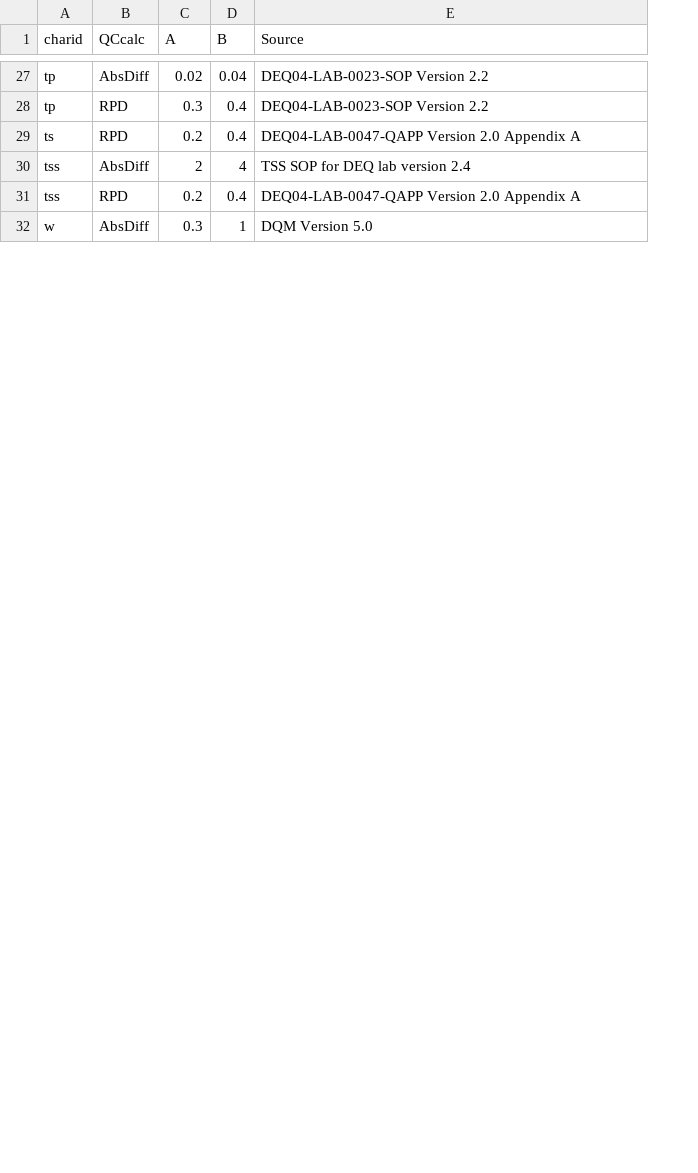
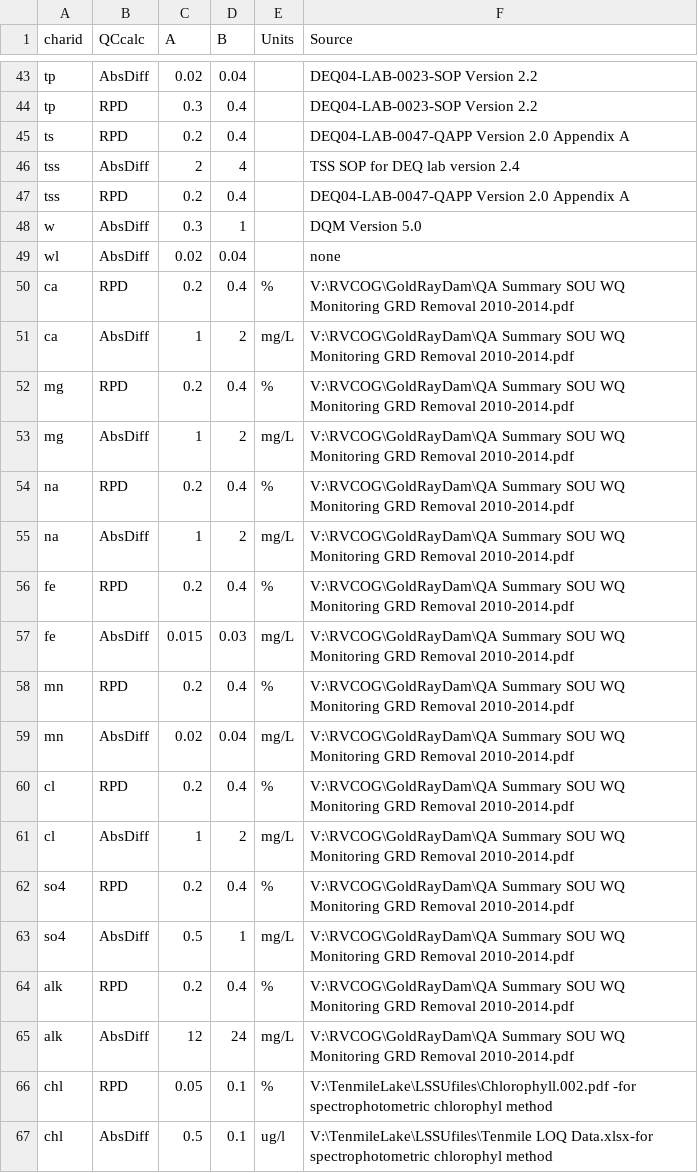
Before and after one commit to SteveHansonODEQ/GrabWQ_DataMngmt, a CSV file: QCcrit.csv, drawn as a sheet; only a part is shown, gaps mark what is left out; the diff covers the shown part only; the diff names each change by its address in the sheet, - before the commit and + after, or states it on an @@ line.

Commit message:
QCcrit looks like units was changed...hopefully not removed b/c sometimes that matters.

```diff
--- a/QCcrit.csv
+++ b/QCcrit.csv
+column E (Units), empty
@@ row 37 moved to row 49: wl @@
+row 50: ca | RPD | 0.2 | 0.4 | % | V:\RVCOG\GoldRayDam\QA Summary SOU WQ Monitoring GRD Removal 2010-2014.pdf
+row 51: ca | AbsDiff | 1 | 2 | mg/L | V:\RVCOG\GoldRayDam\QA Summary SOU WQ Monitoring GRD Removal 2010-2014.pdf
+row 52: mg | RPD | 0.2 | 0.4 | % | V:\RVCOG\GoldRayDam\QA Summary SOU WQ Monitoring GRD Removal 2010-2014.pdf
+row 53: mg | AbsDiff | 1 | 2 | mg/L | V:\RVCOG\GoldRayDam\QA Summary SOU WQ Monitoring GRD Removal 2010-2014.pdf
+row 54: na | RPD | 0.2 | 0.4 | % | V:\RVCOG\GoldRayDam\QA Summary SOU WQ Monitoring GRD Removal 2010-2014.pdf
+row 55: na | AbsDiff | 1 | 2 | mg/L | V:\RVCOG\GoldRayDam\QA Summary SOU WQ Monitoring GRD Removal 2010-2014.pdf
+row 56: fe | RPD | 0.2 | 0.4 | % | V:\RVCOG\GoldRayDam\QA Summary SOU WQ Monitoring GRD Removal 2010-2014.pdf
+row 57: fe | AbsDiff | 0.015 | 0.03 | mg/L | V:\RVCOG\GoldRayDam\QA Summary SOU WQ Monitoring GRD Removal 2010-2014.pdf
+row 58: mn | RPD | 0.2 | 0.4 | % | V:\RVCOG\GoldRayDam\QA Summary SOU WQ Monitoring GRD Removal 2010-2014.pdf
+row 59: mn | AbsDiff | 0.02 | 0.04 | mg/L | V:\RVCOG\GoldRayDam\QA Summary SOU WQ Monitoring GRD Removal 2010-2014.pdf
+row 60: cl | RPD | 0.2 | 0.4 | % | V:\RVCOG\GoldRayDam\QA Summary SOU WQ Monitoring GRD Removal 2010-2014.pdf
+row 61: cl | AbsDiff | 1 | 2 | mg/L | V:\RVCOG\GoldRayDam\QA Summary SOU WQ Monitoring GRD Removal 2010-2014.pdf
+row 62: so4 | RPD | 0.2 | 0.4 | % | V:\RVCOG\GoldRayDam\QA Summary SOU WQ Monitoring GRD Removal 2010-2014.pdf
+row 63: so4 | AbsDiff | 0.5 | 1 | mg/L | V:\RVCOG\GoldRayDam\QA Summary SOU WQ Monitoring GRD Removal 2010-2014.pdf
+row 64: alk | RPD | 0.2 | 0.4 | % | V:\RVCOG\GoldRayDam\QA Summary SOU WQ Monitoring GRD Removal 2010-2014.pdf
+row 65: alk | AbsDiff | 12 | 24 | mg/L | V:\RVCOG\GoldRayDam\QA Summary SOU WQ Monitoring GRD Removal 2010-2014.pdf
+row 66: chl | RPD | 0.05 | 0.1 | % | V:\TenmileLake\LSSUfiles\Chlorophyll.002.pdf -for spectrophotometric chlorophyl method
+row 67: chl | AbsDiff | 0.5 | 0.1 | ug/l | V:\TenmileLake\LSSUfiles\Tenmile LOQ Data.xlsx-for spectrophotometric chlorophyl method
```
Also changed, not shown: 14 added rows and 9 moved rows elsewhere in this file, 4 other files.
